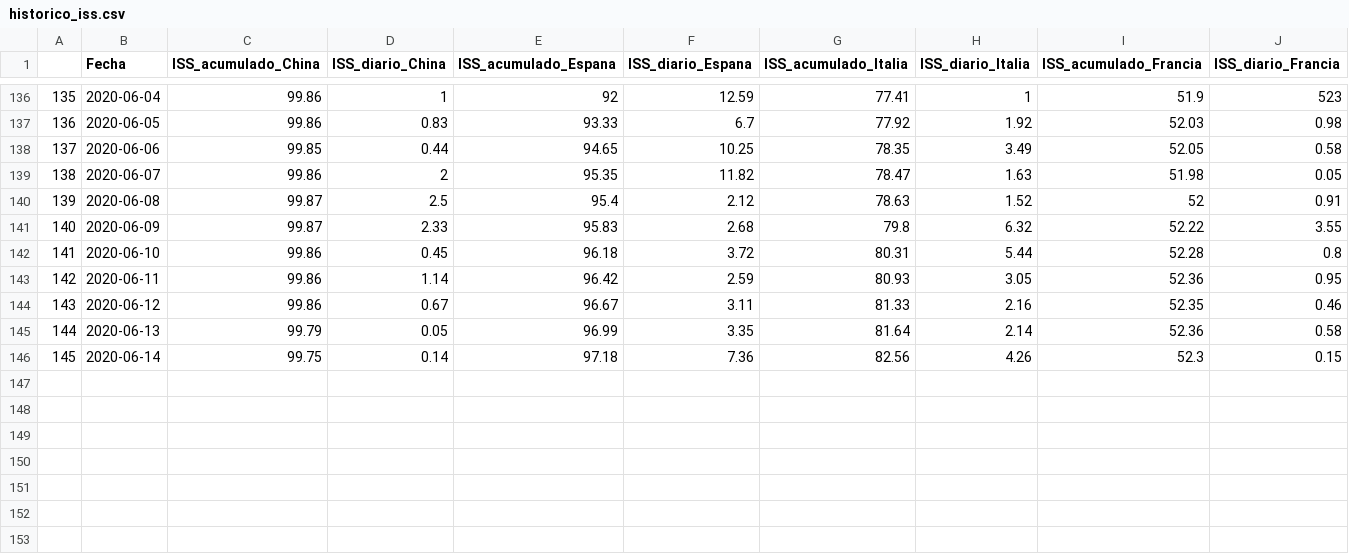
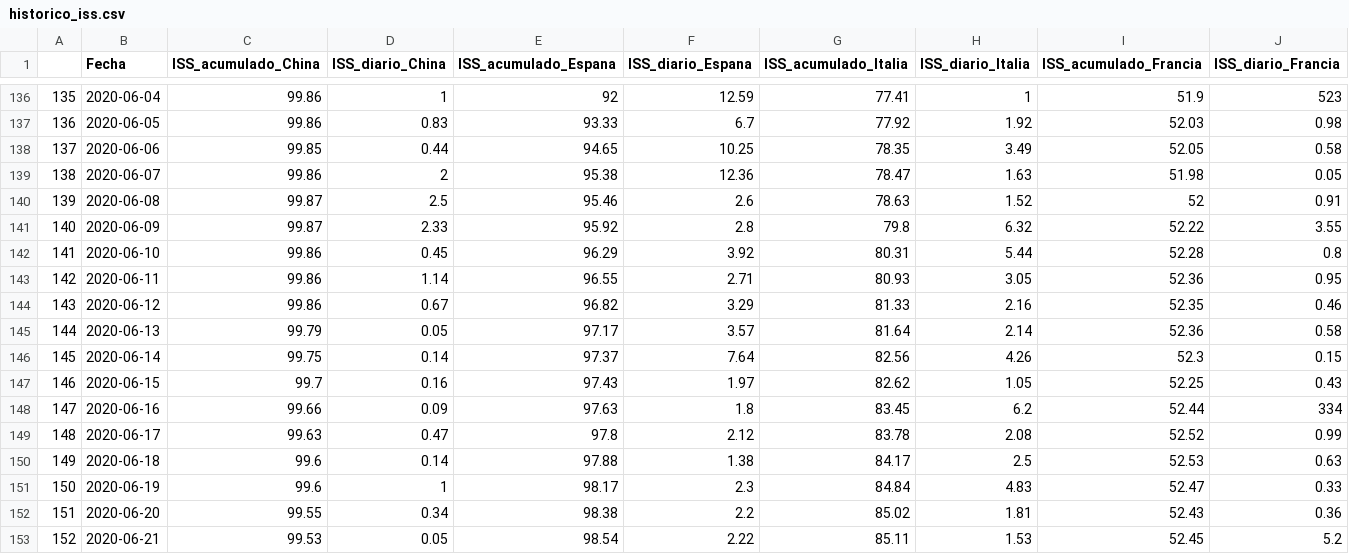
Before and after one commit to URJCDSLab/website, a CSV file: research/projects/covid19/historico_iss.csv, drawn as a sheet; only a part is shown, gaps mark what is left out; rows hold the shown columns only; the diff names each change by its address in the sheet, - before the commit and + after, or states it on an @@ line.

Commit message:
Histórico ISS 22 de junio

```diff
--- a/research/projects/covid19/historico_iss.csv
+++ b/research/projects/covid19/historico_iss.csv
-E139 (ISS_acumulado_Espana): 95.35
+E139 (ISS_acumulado_Espana): 95.38
-F139 (ISS_diario_Espana): 11.82
+F139 (ISS_diario_Espana): 12.36
-E140 (ISS_acumulado_Espana): 95.4
+E140 (ISS_acumulado_Espana): 95.46
-F140 (ISS_diario_Espana): 2.12
+F140 (ISS_diario_Espana): 2.6
-E141 (ISS_acumulado_Espana): 95.83
+E141 (ISS_acumulado_Espana): 95.92
-F141 (ISS_diario_Espana): 2.68
+F141 (ISS_diario_Espana): 2.8
-E142 (ISS_acumulado_Espana): 96.18
+E142 (ISS_acumulado_Espana): 96.29
-F142 (ISS_diario_Espana): 3.72
+F142 (ISS_diario_Espana): 3.92
-E143 (ISS_acumulado_Espana): 96.42
+E143 (ISS_acumulado_Espana): 96.55
-F143 (ISS_diario_Espana): 2.59
+F143 (ISS_diario_Espana): 2.71
-E144 (ISS_acumulado_Espana): 96.67
+E144 (ISS_acumulado_Espana): 96.82
-F144 (ISS_diario_Espana): 3.11
+F144 (ISS_diario_Espana): 3.29
-E145 (ISS_acumulado_Espana): 96.99
+E145 (ISS_acumulado_Espana): 97.17
-F145 (ISS_diario_Espana): 3.35
+F145 (ISS_diario_Espana): 3.57
-E146 (ISS_acumulado_Espana): 97.18
+E146 (ISS_acumulado_Espana): 97.37
-F146 (ISS_diario_Espana): 7.36
+F146 (ISS_diario_Espana): 7.64
+row 147: 146 | 2020-06-15 | 99.7 | 0.16 | 97.43 | 1.97 | 82.62 | 1.05 | 52.25 | 0.43
+row 148: 147 | 2020-06-16 | 99.66 | 0.09 | 97.63 | 1.8 | 83.45 | 6.2 | 52.44 | 334
+row 149: 148 | 2020-06-17 | 99.63 | 0.47 | 97.8 | 2.12 | 83.78 | 2.08 | 52.52 | 0.99
+row 150: 149 | 2020-06-18 | 99.6 | 0.14 | 97.88 | 1.38 | 84.17 | 2.5 | 52.53 | 0.63
+row 151: 150 | 2020-06-19 | 99.6 | 1 | 98.17 | 2.3 | 84.84 | 4.83 | 52.47 | 0.33
+row 152: 151 | 2020-06-20 | 99.55 | 0.34 | 98.38 | 2.2 | 85.02 | 1.81 | 52.43 | 0.36
+row 153: 152 | 2020-06-21 | 99.53 | 0.05 | 98.54 | 2.22 | 85.11 | 1.53 | 52.45 | 5.2
```
